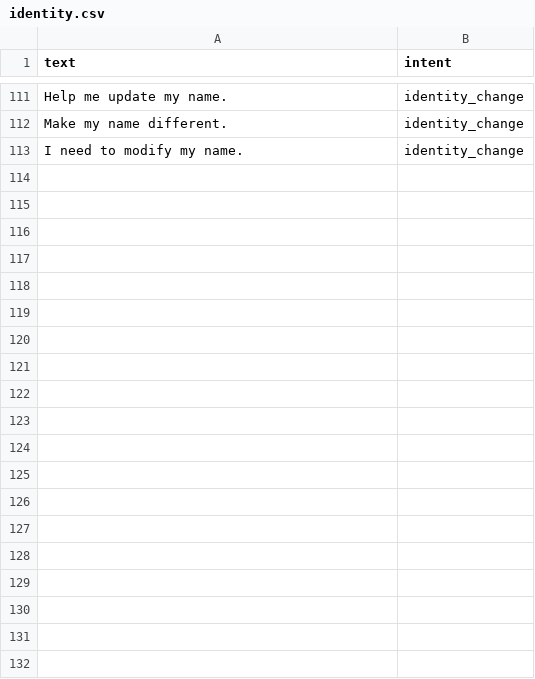
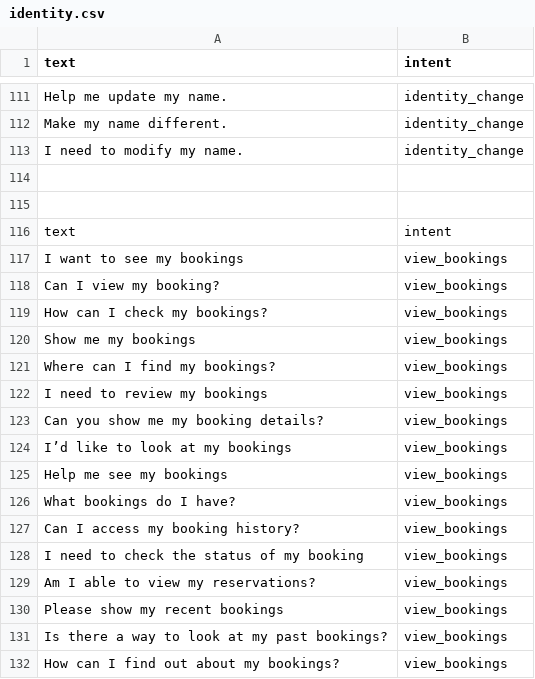
Before and after one commit to Lorenz230/HAI-Coursework, a CSV file: Data/identity.csv, drawn as a sheet; only a part is shown, gaps mark what is left out; the diff covers the shown part only.

Commit message:
User is able to view their bookings.
To-do:
- refactor code for readability
- Add comments

```diff
--- a/Data/identity.csv
+++ b/Data/identity.csv
@@ -113 +113,20 @@ Make my name different.,identity_change
 I need to modify my name.,identity_change
+
+
+text,intent
+I want to see my bookings,view_bookings
+Can I view my booking?,view_bookings
+How can I check my bookings?,view_bookings
+Show me my bookings,view_bookings
+Where can I find my bookings?,view_bookings
+I need to review my bookings,view_bookings
+Can you show me my booking details?,view_bookings
+I’d like to look at my bookings,view_bookings
+Help me see my bookings,view_bookings
+What bookings do I have?,view_bookings
+Can I access my booking history?,view_bookings
+I need to check the status of my booking,view_bookings
+Am I able to view my reservations?,view_bookings
+Please show my recent bookings,view_bookings
+Is there a way to look at my past bookings?,view_bookings
+How can I find out about my bookings?,view_bookings
```
Also changed, not shown: 33 added rows elsewhere in this file, 9 other files.
